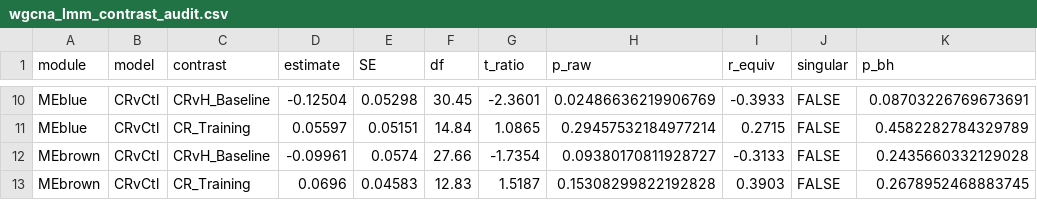
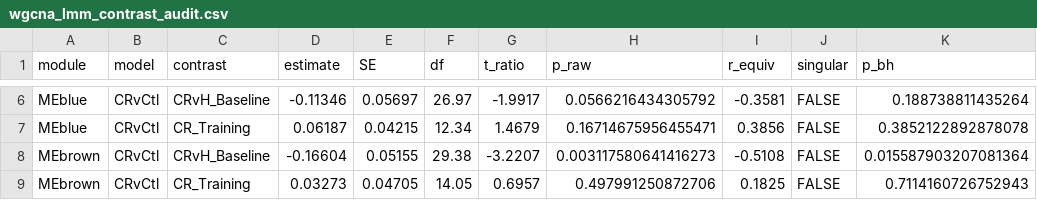
Before and after one commit to Dustyn-T-Lewis/CvH_2026, a CSV file: 04_Figures/F05_WGCNA/c_data/wgcna_lmm_contrast_audit.csv, drawn as a sheet; only a part is shown, gaps mark what is left out; addresses are those after the commit; the diff covers the shown part only; the diff names each change by its address in the sheet, - before the commit and + after, or states it on an @@ line.

```diff
--- a/04_Figures/F05_WGCNA/c_data/wgcna_lmm_contrast_audit.csv
+++ b/04_Figures/F05_WGCNA/c_data/wgcna_lmm_contrast_audit.csv
-D6 (estimate): -0.12504
+D6 (estimate): -0.11346
-E6 (SE): 0.05298
+E6 (SE): 0.05697
-F6 (df): 30.45
+F6 (df): 26.97
-G6 (t_ratio): -2.3601
+G6 (t_ratio): -1.9917
-H6 (p_raw): 0.02486636219906769
+H6 (p_raw): 0.0566216434305792
-I6 (r_equiv): -0.3933
+I6 (r_equiv): -0.3581
-K6 (p_bh): 0.08703226769673691
+K6 (p_bh): 0.188738811435264
-D7 (estimate): 0.05597
+D7 (estimate): 0.06187
-E7 (SE): 0.05151
+E7 (SE): 0.04215
-F7 (df): 14.84
+F7 (df): 12.34
-G7 (t_ratio): 1.0865
+G7 (t_ratio): 1.4679
-H7 (p_raw): 0.29457532184977214
+H7 (p_raw): 0.16714675956455471
-I7 (r_equiv): 0.2715
+I7 (r_equiv): 0.3856
-K7 (p_bh): 0.4582282784329789
+K7 (p_bh): 0.3852122892878078
-D8 (estimate): -0.09961
+D8 (estimate): -0.16604
-E8 (SE): 0.0574
+E8 (SE): 0.05155
-F8 (df): 27.66
+F8 (df): 29.38
-G8 (t_ratio): -1.7354
+G8 (t_ratio): -3.2207
-H8 (p_raw): 0.09380170811928727
+H8 (p_raw): 0.003117580641416273
-I8 (r_equiv): -0.3133
+I8 (r_equiv): -0.5108
-K8 (p_bh): 0.2435660332129028
+K8 (p_bh): 0.015587903207081364
-D9 (estimate): 0.0696
+D9 (estimate): 0.03273
-E9 (SE): 0.04583
+E9 (SE): 0.04705
-F9 (df): 12.83
+F9 (df): 14.05
-G9 (t_ratio): 1.5187
+G9 (t_ratio): 0.6957
-H9 (p_raw): 0.15308299822192828
+H9 (p_raw): 0.497991250872706
-I9 (r_equiv): 0.3903
+I9 (r_equiv): 0.1825
-K9 (p_bh): 0.2678952468883745
+K9 (p_bh): 0.7114160726752943
```
Also changed, not shown: 4 removed rows and 42 edited cells elsewhere in this file, 04_Figures/F05_WGCNA/c_data/module_omnibus_F.csv, 04_Figures/F05_WGCNA/c_data/module_set_tests.csv, 29 other files.
